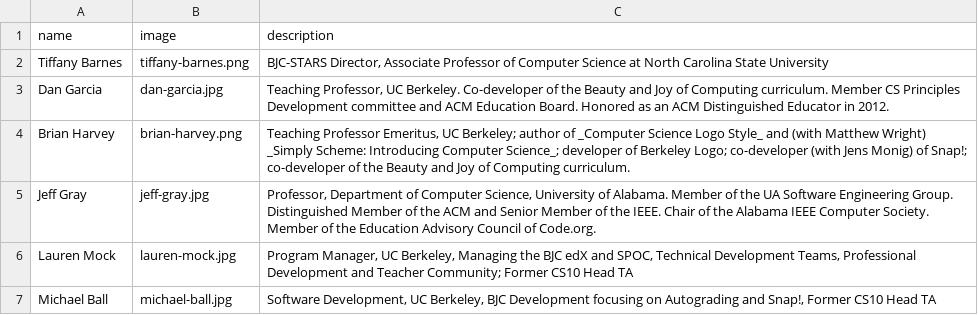
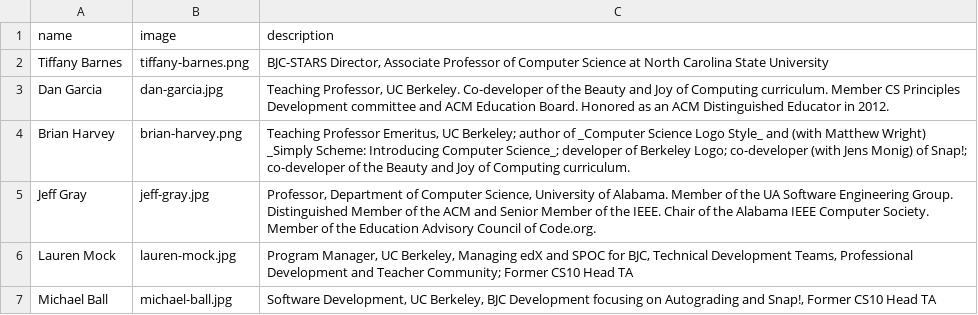
Before and after one commit to beautyjoy/beautyjoy.github.io, a CSV file: _data/people/leadership-team.csv, drawn as a sheet.

Commit message:
edx

```diff
--- a/_data/people/leadership-team.csv
+++ b/_data/people/leadership-team.csv
@@ -5,3 +5,3 @@ Brian Harvey,brian-harvey.png,"Teaching Professor Emeritus, UC Berkeley; author
 Jeff Gray,jeff-gray.jpg,"Professor, Department of Computer Science, University of Alabama. Member of the UA Software Engineering Group. Distinguished Member of the ACM and Senior Member of the IEEE. Chair of the Alabama IEEE Computer Society. Member of the Education Advisory Council of Code.org."
-Lauren Mock,lauren-mock.jpg,"Program Manager, UC Berkeley, Managing the BJC edX and SPOC, Technical Development Teams, Professional Development and Teacher Community; Former CS10 Head TA"
+Lauren Mock,lauren-mock.jpg,"Program Manager, UC Berkeley, Managing edX and SPOC for BJC, Technical Development Teams, Professional Development and Teacher Community; Former CS10 Head TA"
 Michael Ball,michael-ball.jpg,"Software Development, UC Berkeley, BJC Development focusing on Autograding and Snap!, Former CS10 Head TA"
```
